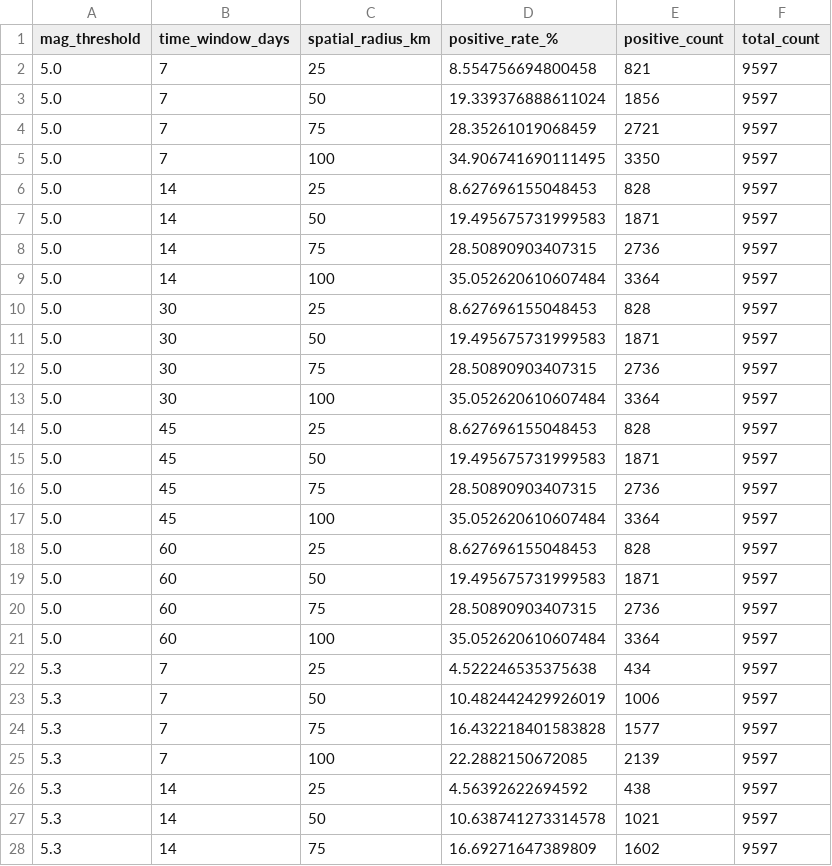
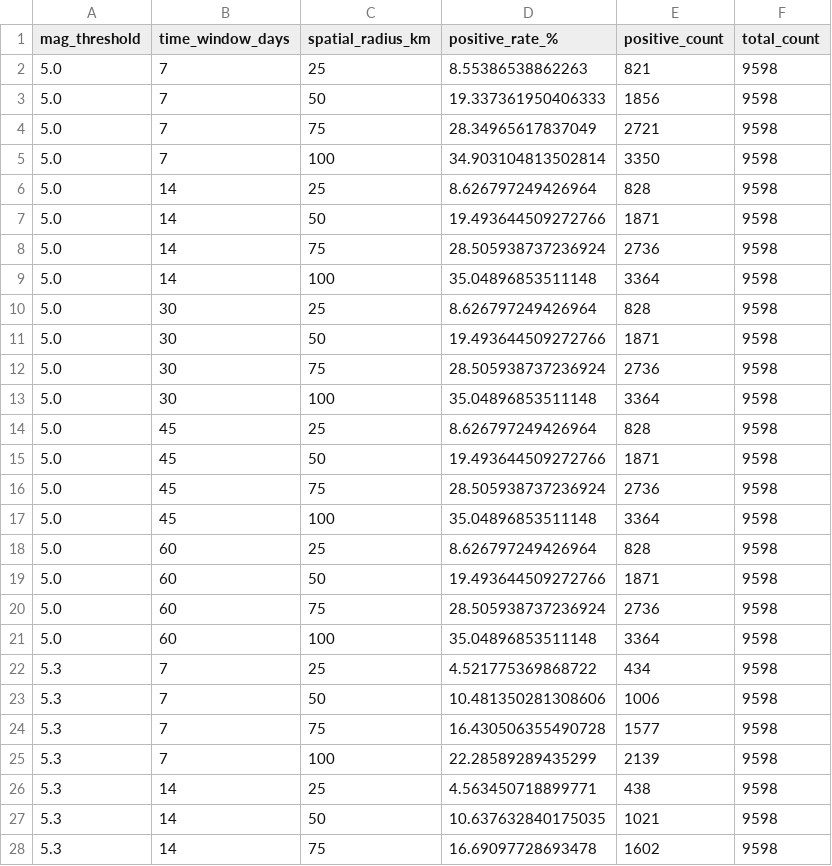
Before and after one commit to ozgursaygi/deprem-analiz, a CSV file: docs/foreshock_sensitivity_analysis.csv, drawn as a sheet; only a part is shown; the diff covers the shown part only.

```diff
--- a/docs/foreshock_sensitivity_analysis.csv
+++ b/docs/foreshock_sensitivity_analysis.csv
@@ -1,28 +1,28 @@
 mag_threshold,time_window_days,spatial_radius_km,positive_rate_%,positive_count,total_count
-5.0,7,25,8.554756694800458,821,9597
-5.0,7,50,19.339376888611024,1856,9597
-5.0,7,75,28.35261019068459,2721,9597
-5.0,7,100,34.906741690111495,3350,9597
-5.0,14,25,8.627696155048453,828,9597
-5.0,14,50,19.495675731999583,1871,9597
-5.0,14,75,28.50890903407315,2736,9597
-5.0,14,100,35.052620610607484,3364,9597
-5.0,30,25,8.627696155048453,828,9597
-5.0,30,50,19.495675731999583,1871,9597
-5.0,30,75,28.50890903407315,2736,9597
-5.0,30,100,35.052620610607484,3364,9597
-5.0,45,25,8.627696155048453,828,9597
-5.0,45,50,19.495675731999583,1871,9597
-5.0,45,75,28.50890903407315,2736,9597
-5.0,45,100,35.052620610607484,3364,9597
-5.0,60,25,8.627696155048453,828,9597
-5.0,60,50,19.495675731999583,1871,9597
-5.0,60,75,28.50890903407315,2736,9597
-5.0,60,100,35.052620610607484,3364,9597
-5.3,7,25,4.522246535375638,434,9597
-5.3,7,50,10.482442429926019,1006,9597
-5.3,7,75,16.432218401583828,1577,9597
-5.3,7,100,22.2882150672085,2139,9597
-5.3,14,25,4.56392622694592,438,9597
-5.3,14,50,10.638741273314578,1021,9597
-5.3,14,75,16.69271647389809,1602,9597
+5.0,7,25,8.55386538862263,821,9598
+5.0,7,50,19.337361950406333,1856,9598
+5.0,7,75,28.34965617837049,2721,9598
+5.0,7,100,34.903104813502814,3350,9598
+5.0,14,25,8.626797249426964,828,9598
+5.0,14,50,19.493644509272766,1871,9598
+5.0,14,75,28.505938737236924,2736,9598
+5.0,14,100,35.04896853511148,3364,9598
+5.0,30,25,8.626797249426964,828,9598
+5.0,30,50,19.493644509272766,1871,9598
+5.0,30,75,28.505938737236924,2736,9598
+5.0,30,100,35.04896853511148,3364,9598
+5.0,45,25,8.626797249426964,828,9598
+5.0,45,50,19.493644509272766,1871,9598
+5.0,45,75,28.505938737236924,2736,9598
+5.0,45,100,35.04896853511148,3364,9598
+5.0,60,25,8.626797249426964,828,9598
+5.0,60,50,19.493644509272766,1871,9598
+5.0,60,75,28.505938737236924,2736,9598
+5.0,60,100,35.04896853511148,3364,9598
+5.3,7,25,4.521775369868722,434,9598
+5.3,7,50,10.481350281308606,1006,9598
+5.3,7,75,16.430506355490728,1577,9598
+5.3,7,100,22.28589289435299,2139,9598
+5.3,14,25,4.563450718899771,438,9598
+5.3,14,50,10.637632840175035,1021,9598
+5.3,14,75,16.69097728693478,1602,9598
```
Also changed, not shown: 146 edited cells elsewhere in this file, 8 other files.
